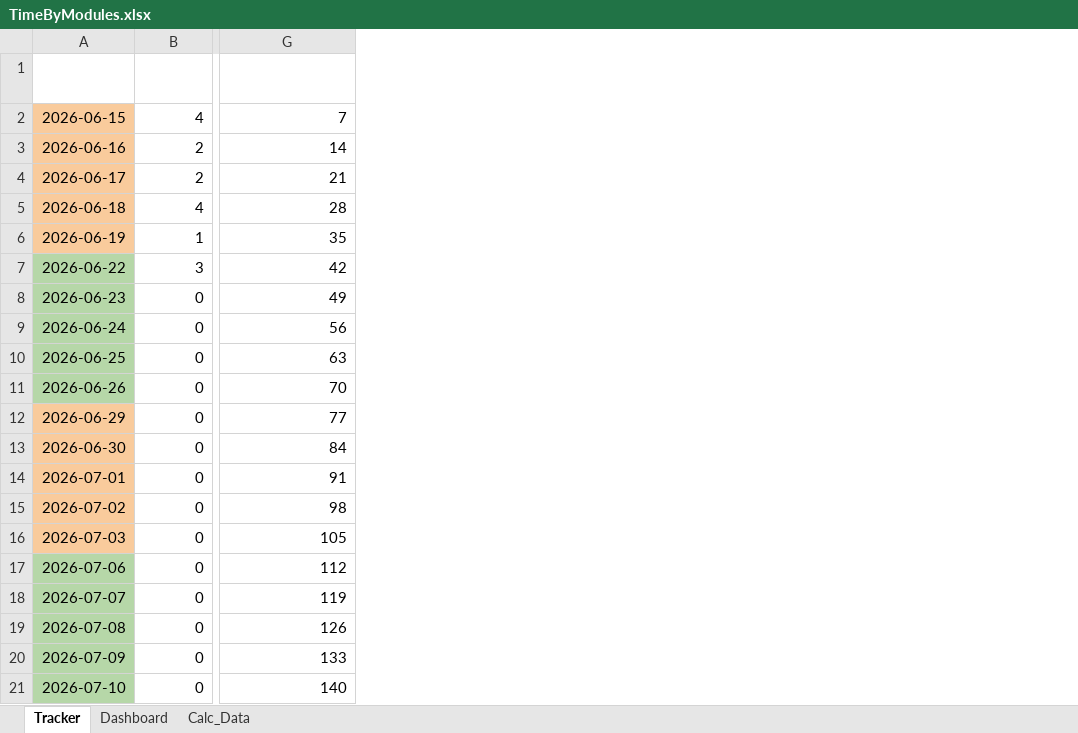
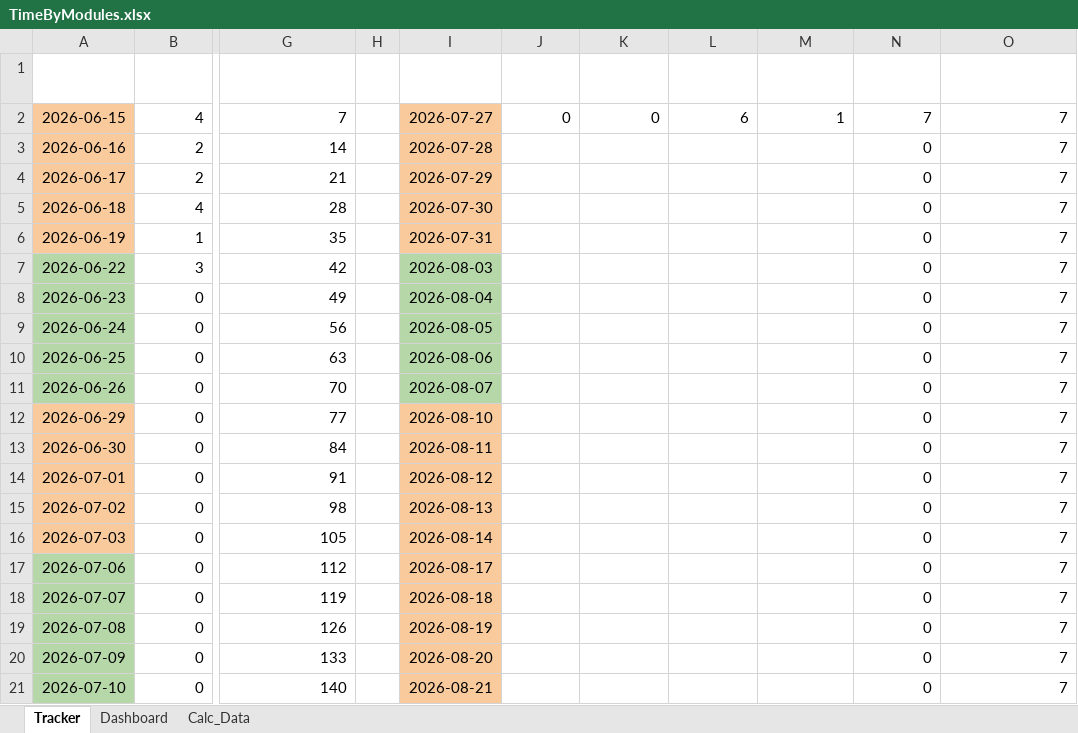
Before and after one commit to Lynox789/pensionnaires, an Excel workbook: specifications/TimeByModules.xlsx, sheet Tracker, drawn as a sheet; only a part is shown, gaps mark what is left out; values as stored, in another font and other column widths than the file's, no borders; charts and pictures and conditional formats and table styles not drawn; the diff names each change by its address in the sheet, - before the commit and + after, or states it on an @@ line.

```diff
--- a/specifications/TimeByModules.xlsx (sheet Tracker)
+++ b/specifications/TimeByModules.xlsx (sheet Tracker)
+column H, empty
+column I, rows 1-21: Date | 2026-07-27 | 2026-07-28 | 2026-07-29 | 2026-07-30 | 2026-07-31 | 2026-08-03 | 2026-08-04 | 2026-08-05 | 2026-08-06 | 2026-08-07 | 2026-08-10 | 2026-08-11 | 2026-08-12 | 2026-08-13 | 2026-08-14 | 2026-08-17 | 2026-08-18 | 2026-08-19 | 2026-08-20 | 2026-08-21
+column J, rows 1-2: Découpe | 0
+column K, rows 1-2: Extraction | 0
+column L, rows 1-2: Backoffice | 6
+column M, rows 1-2: FrontOffice | 1
+column N, rows 1-21: Total Jour | 7 | 0 | 0 | 0 | 0 | 0 | 0 | 0 | 0 | 0 | 0 | 0 | 0 | 0 | 0 | 0 | 0 | 0 | 0 | 0
+column O, rows 1-21: Progression Cumulée | 7 | 7 | 7 | 7 | 7 | 7 | 7 | 7 | 7 | 7 | 7 | 7 | 7 | 7 | 7 | 7 | 7 | 7 | 7 | 7
```
Also changed, not shown: charts or pictures, 2 other files.
